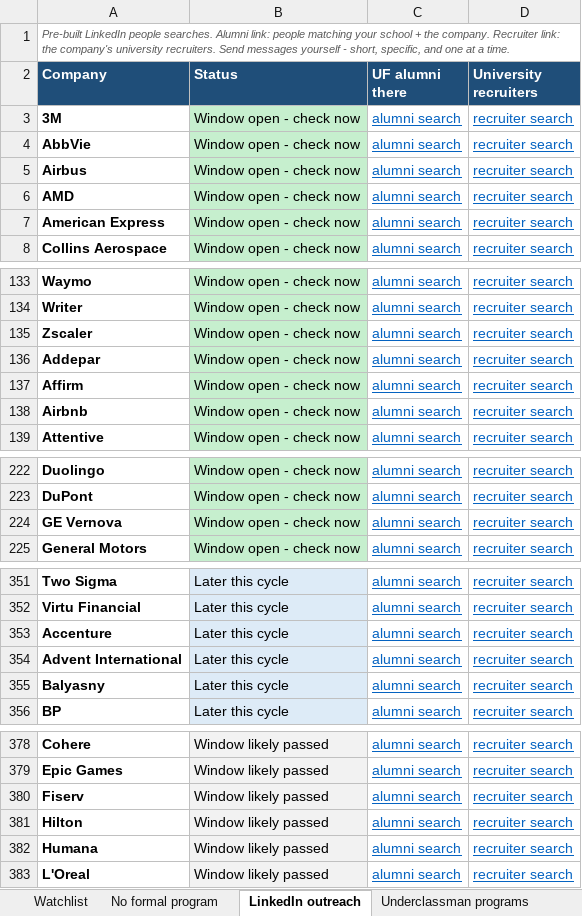
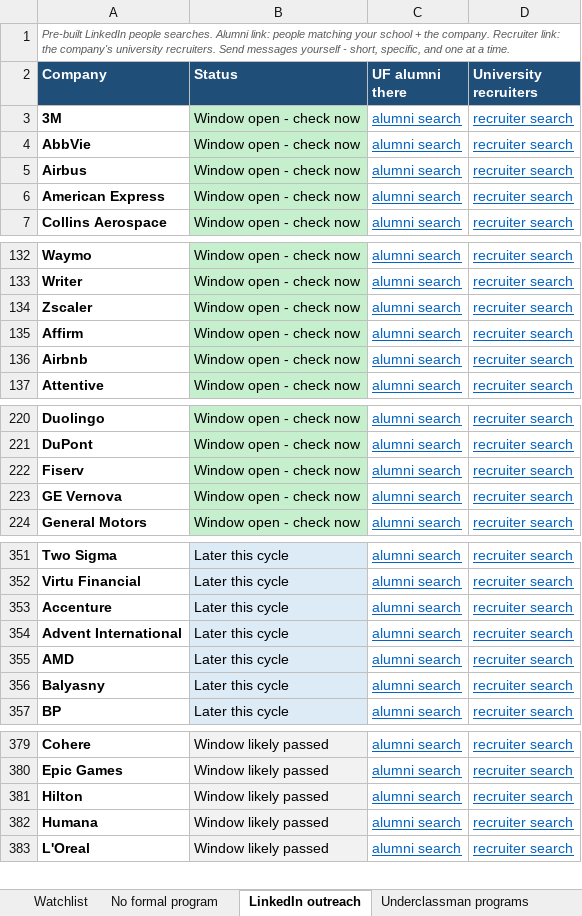
Before and after one commit to pranavrevuri/intern-watch, an Excel workbook: InternWatch.xlsx, sheet LinkedIn outreach, drawn as a sheet; only a part is shown, gaps mark what is left out; values as stored, in another font and other column widths than the file's, no borders; removed rows and columns are numbered as before the commit, all else as after; the diff covers the shown part only; the diff names each change by its address in the sheet, - before the commit and + after, or states it on an @@ line.

```diff
--- a/InternWatch.xlsx (sheet LinkedIn outreach)
+++ b/InternWatch.xlsx (sheet LinkedIn outreach)
-row 6: AMD | Window open - check now | alumni search | recruiter search
@@ row 136 moved to row 210: Addepar @@
+row 222: Fiserv | Window open - check now | alumni search | recruiter search
+row 355: AMD | Later this cycle | alumni search | recruiter search
-row 380: Fiserv | Window likely passed | alumni search | recruiter search
```
Also changed, not shown: 1 moved row elsewhere in this sheet, sheet Watchlist, sheet Underclassman programs, 1 other file.
